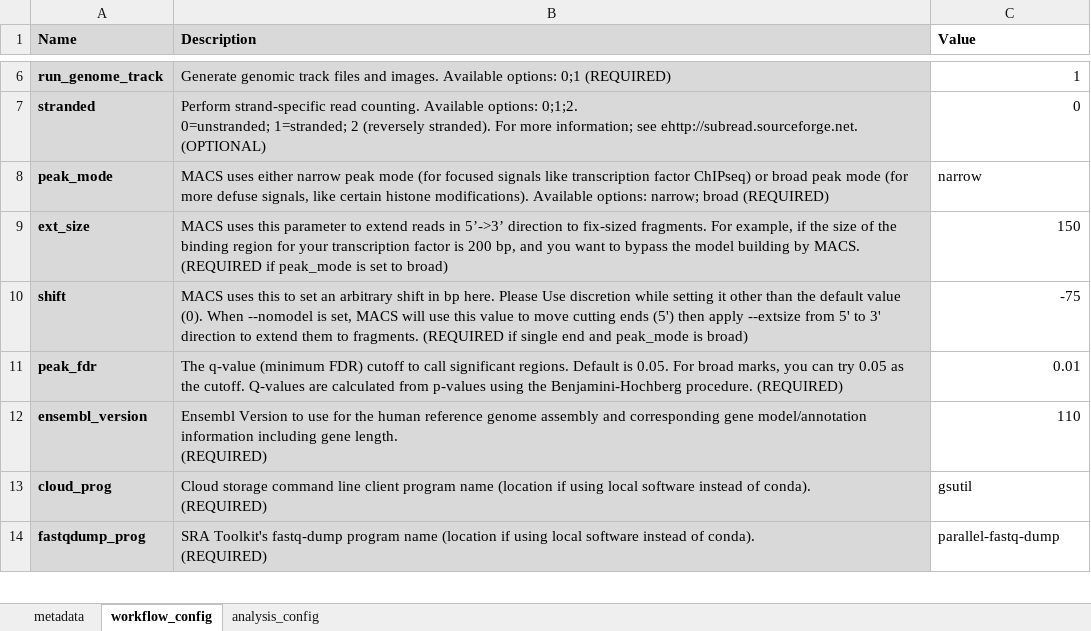
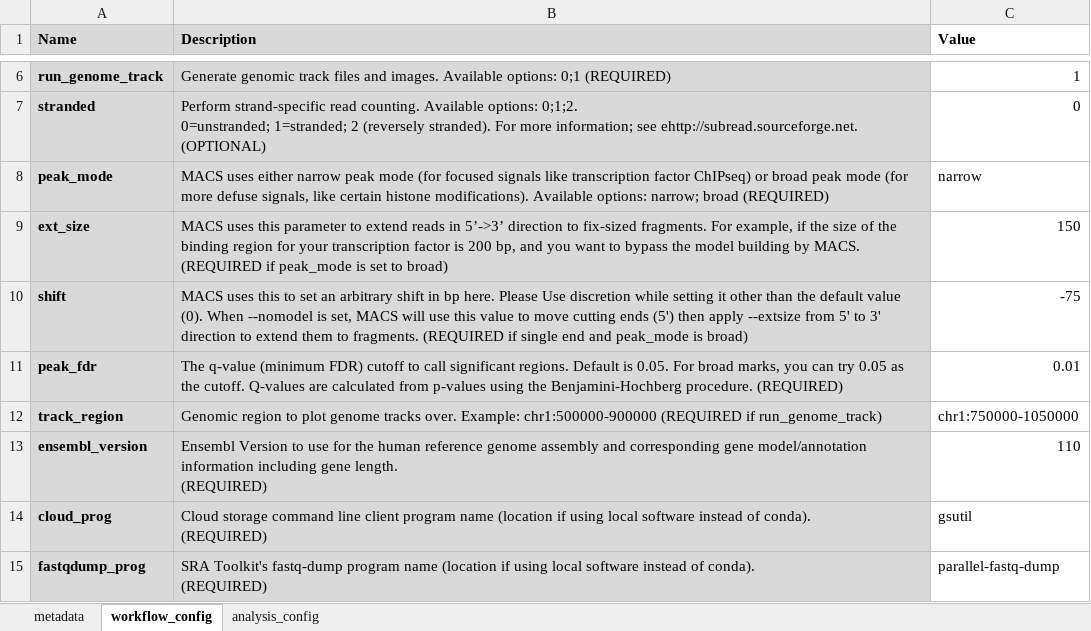
Before and after one commit to NCI-CIDC/cidc_atacseq2_releases, an Excel workbook: config/config-sra-test-subset.xlsx, sheet workflow_config, drawn as a sheet; only a part is shown, gaps mark what is left out; values as stored, in another font and other column widths than the file's, no borders; the diff names each change by its address in the sheet, - before the commit and + after, or states it on an @@ line.

```diff
--- a/config/config-sra-test-subset.xlsx (sheet workflow_config)
+++ b/config/config-sra-test-subset.xlsx (sheet workflow_config)
+row 12: track_region | Genomic region to plot genome tracks over. Example: chr1:500000-900000 (REQUIRED if run_genome_track) | chr1:750000-1050000
```
Also changed, not shown: config/config-sra-test.xlsx.
